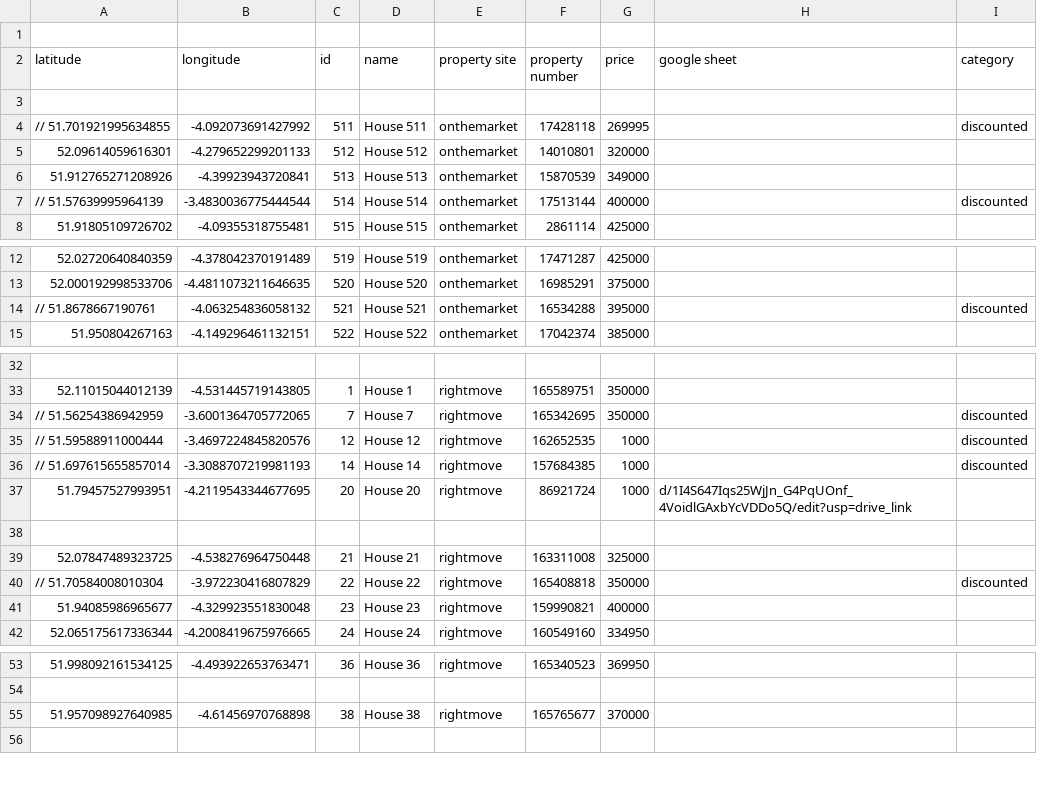
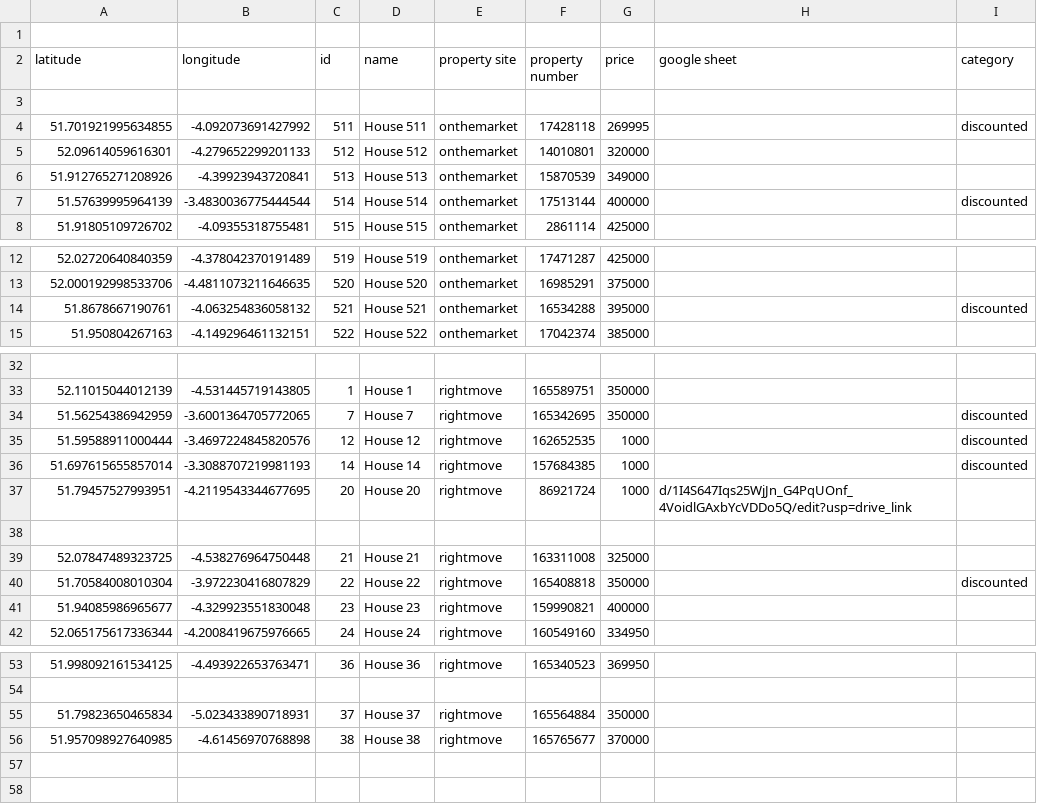
Before and after one commit to mrspaceman/housesearch, a CSV file: app/src/main/assets/properties.csv, drawn as a sheet; only a part is shown, gaps mark what is left out; the diff covers the shown part only.

```diff
--- a/app/src/main/assets/properties.csv
+++ b/app/src/main/assets/properties.csv
@@ -3,6 +3,6 @@ latitude, longitude, id, name, property site, property number, price, google she
 
-// 51.701921995634855, -4.092073691427992, 511, "House 511", onthemarket, 17428118, 269995,,discounted,
+51.701921995634855, -4.092073691427992, 511, "House 511", onthemarket, 17428118, 269995,,discounted,
 52.09614059616301, -4.279652299201133, 512, "House 512", onthemarket, 14010801, 320000,,,
 51.912765271208926, -4.39923943720841, 513, "House 513", onthemarket, 15870539, 349000,,,
-// 51.57639995964139, -3.4830036775444544, 514, "House 514", onthemarket, 17513144, 400000,,discounted,
+51.57639995964139, -3.4830036775444544, 514, "House 514", onthemarket, 17513144, 400000,,discounted,
 51.91805109726702, -4.09355318755481, 515, "House 515", onthemarket, 2861114, 425000,,,
@@ -13,3 +13,3 @@ latitude, longitude, id, name, property site, property number, price, google she
 52.000192998533706, -4.4811073211646635, 520, "House 520", onthemarket, 16985291, 375000,,,
-// 51.8678667190761, -4.063254836058132, 521, "House 521", onthemarket, 16534288, 395000,,discounted,
+51.8678667190761, -4.063254836058132, 521, "House 521", onthemarket, 16534288, 395000,,discounted,
 51.950804267163, -4.149296461132151, 522, "House 522", onthemarket, 17042374, 385000,,,
@@ -33,5 +33,5 @@ latitude, longitude, id, name, property site, property number, price, google she
 52.11015044012139, -4.531445719143805, 1, "House 1", rightmove, 165589751, 350000,,,
-// 51.56254386942959, -3.6001364705772065, 7, "House 7", rightmove, 165342695, 350000,,discounted,
-// 51.59588911000444, -3.4697224845820576, 12, "House 12", rightmove, 162652535, 1000,,discounted,
-// 51.697615655857014, -3.3088707219981193, 14, "House 14", rightmove, 157684385, 1000,,discounted,
+51.56254386942959, -3.6001364705772065, 7, "House 7", rightmove, 165342695, 350000,,discounted,
+51.59588911000444, -3.4697224845820576, 12, "House 12", rightmove, 162652535, 1000,,discounted,
+51.697615655857014, -3.3088707219981193, 14, "House 14", rightmove, 157684385, 1000,,discounted,
 51.79457527993951, -4.2119543344677695, 20, "House 20", rightmove, 86921724, 1000, "d/1I4S647Iqs25WjJn_G4PqUOnf_4VoidlGAxbYcVDDo5Q/edit?usp=drive_link",
@@ -39,3 +39,3 @@ latitude, longitude, id, name, property site, property number, price, google she
 52.07847489323725, -4.538276964750448, 21, "House 21", rightmove, 163311008, 325000,,,
-// 51.70584008010304, -3.972230416807829, 22, "House 22", rightmove, 165408818, 350000,,discounted,
+51.70584008010304, -3.972230416807829, 22, "House 22", rightmove, 165408818, 350000,,discounted,
 51.94085986965677, -4.329923551830048, 23, "House 23", rightmove, 159990821, 400000,,,
@@ -54,3 +54,5 @@ latitude, longitude, id, name, property site, property number, price, google she
 
+51.79823650465834, -5.023433890718931, 37, "House 37", rightmove, 165564884, 350000,,,
 51.957098927640985, -4.61456970768898, 38, "House 38", rightmove, 165765677, 370000,,,
+
 
```
Also changed, not shown: 1 edited cell elsewhere in this file, 6 other files.
